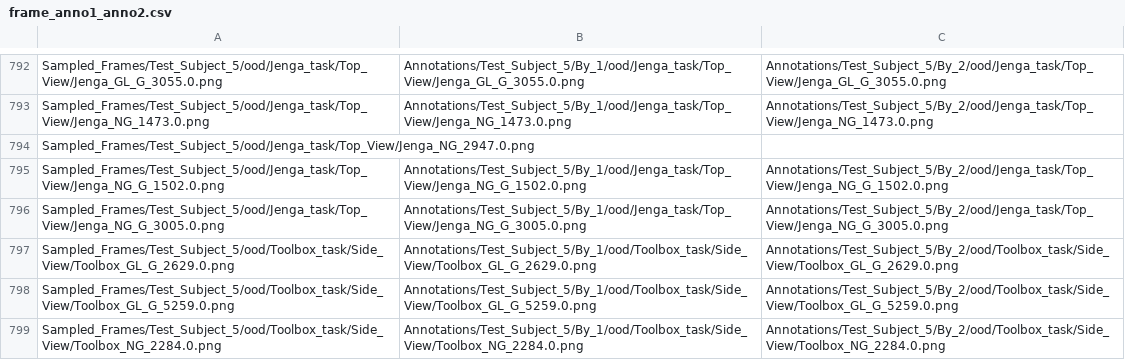
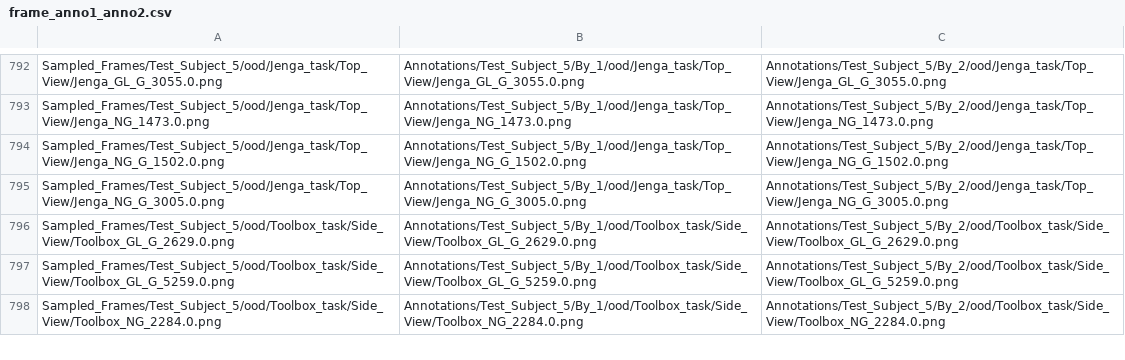
Before and after one commit to huuson235/co-lac-viet, a CSV file: frame_anno1_anno2.csv, drawn as a sheet; only a part is shown, gaps mark what is left out.

Commit message:
clean data

```diff
--- a/frame_anno1_anno2.csv
+++ b/frame_anno1_anno2.csv
@@ -793,3 +793,2 @@ Sampled_Frames/Test_Subject_5/ood/Jenga_task/Top_View/Jenga_GL_G_3055.0.png,Anno
 Sampled_Frames/Test_Subject_5/ood/Jenga_task/Top_View/Jenga_NG_1473.0.png,Annotations/Test_Subject_5/By_1/ood/Jenga_task/Top_View/Jenga_NG_1473.0.png,Annotations/Test_Subject_5/By_2/ood/Jenga_task/Top_View/Jenga_NG_1473.0.png
-Sampled_Frames/Test_Subject_5/ood/Jenga_task/Top_View/Jenga_NG_2947.0.png,,
 Sampled_Frames/Test_Subject_5/ood/Jenga_task/Top_View/Jenga_NG_G_1502.0.png,Annotations/Test_Subject_5/By_1/ood/Jenga_task/Top_View/Jenga_NG_G_1502.0.png,Annotations/Test_Subject_5/By_2/ood/Jenga_task/Top_View/Jenga_NG_G_1502.0.png
```
Also changed, not shown: 3 other files.
